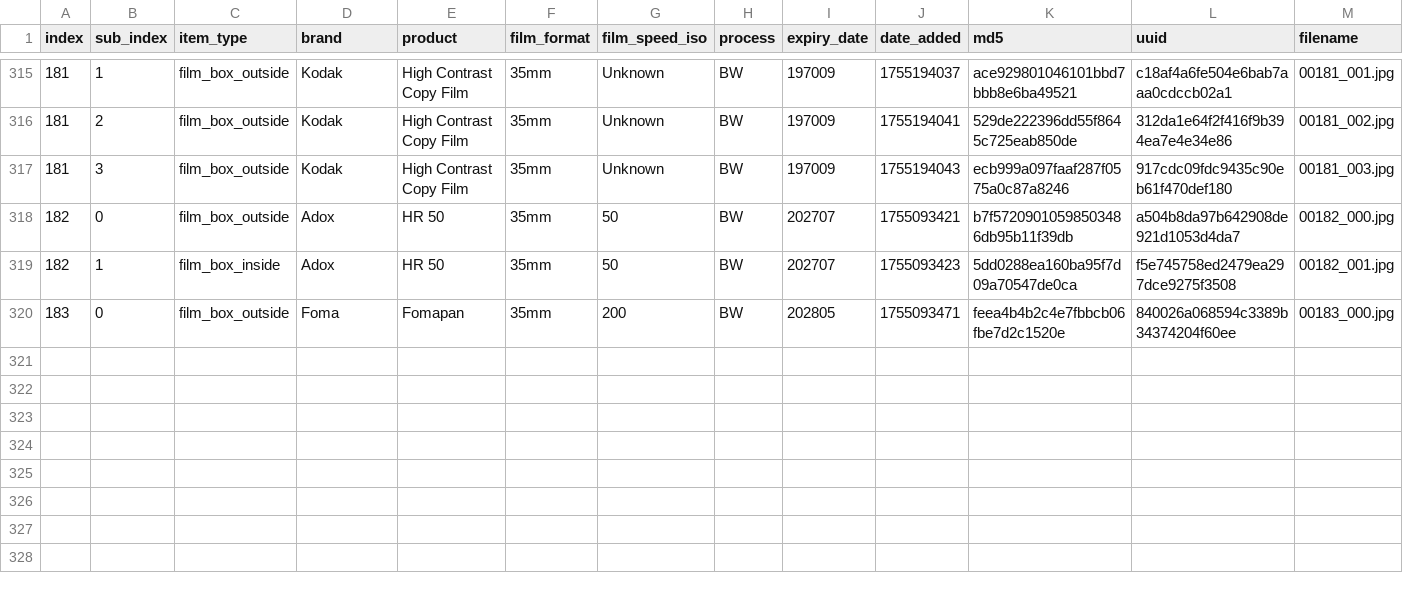
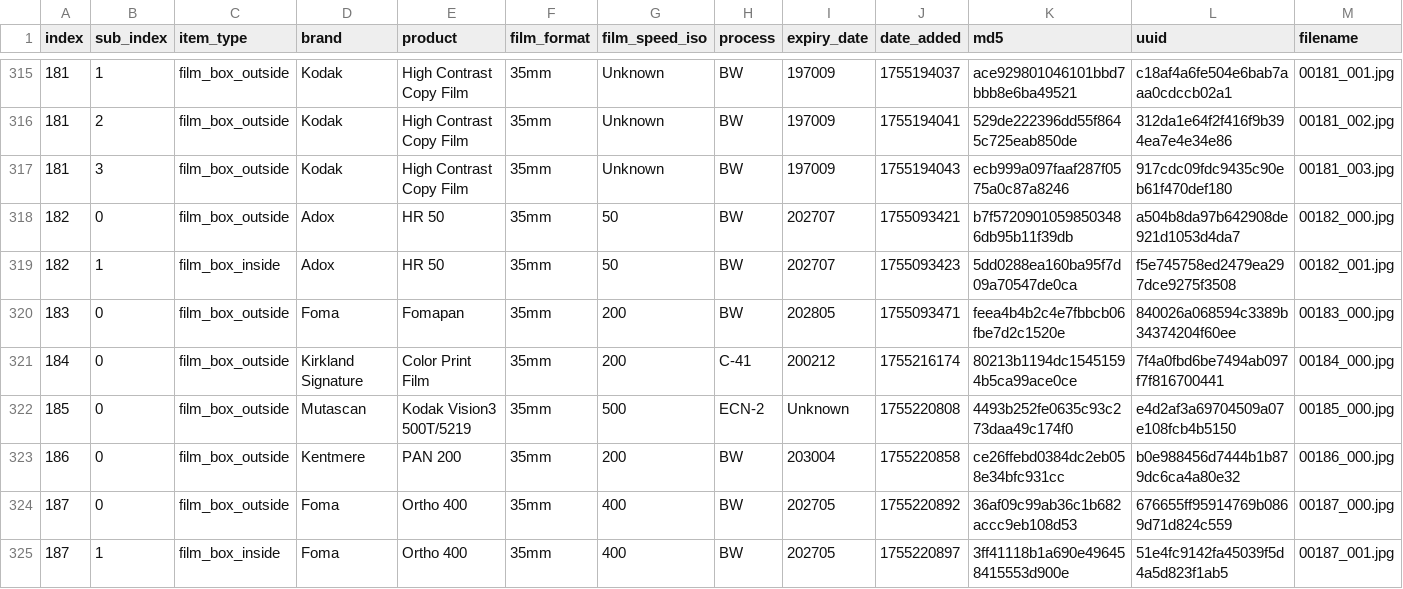
Before and after one commit to dekuNukem/Film-Packaging, a CSV file: film_packaging/database.csv, drawn as a sheet; only a part is shown, gaps mark what is left out; rows hold the shown columns only; the diff names each change by its address in the sheet, - before the commit and + after, or states it on an @@ line.

```diff
--- a/film_packaging/database.csv
+++ b/film_packaging/database.csv
+row 321: 184 | 0 | film_box_outside | Kirkland Signature | Color Print Film | 35mm | 200 | C-41 | 200212 | 1755216174 | 80213b1194dc15451594b5ca99ace0ce | 7f4a0fbd6be7494ab097f7f816700441 | 00184_000.jpg
+row 322: 185 | 0 | film_box_outside | Mutascan | Kodak Vision3 500T/5219 | 35mm | 500 | ECN-2 | Unknown | 1755220808 | 4493b252fe0635c93c273daa49c174f0 | e4d2af3a69704509a07e108fcb4b5150 | 00185_000.jpg
+row 323: 186 | 0 | film_box_outside | Kentmere | PAN 200 | 35mm | 200 | BW | 203004 | 1755220858 | ce26ffebd0384dc2eb058e34bfc931cc | b0e988456d7444b1b879dc6ca4a80e32 | 00186_000.jpg
+row 324: 187 | 0 | film_box_outside | Foma | Ortho 400 | 35mm | 400 | BW | 202705 | 1755220892 | 36af09c99ab36c1b682accc9eb108d53 | 676655ff95914769b0869d71d824c559 | 00187_000.jpg
+row 325: 187 | 1 | film_box_inside | Foma | Ortho 400 | 35mm | 400 | BW | 202705 | 1755220897 | 3ff41118b1a690e496458415553d900e | 51e4fc9142fa45039f5d4a5d823f1ab5 | 00187_001.jpg
```
Also changed, not shown: 16 other files.
